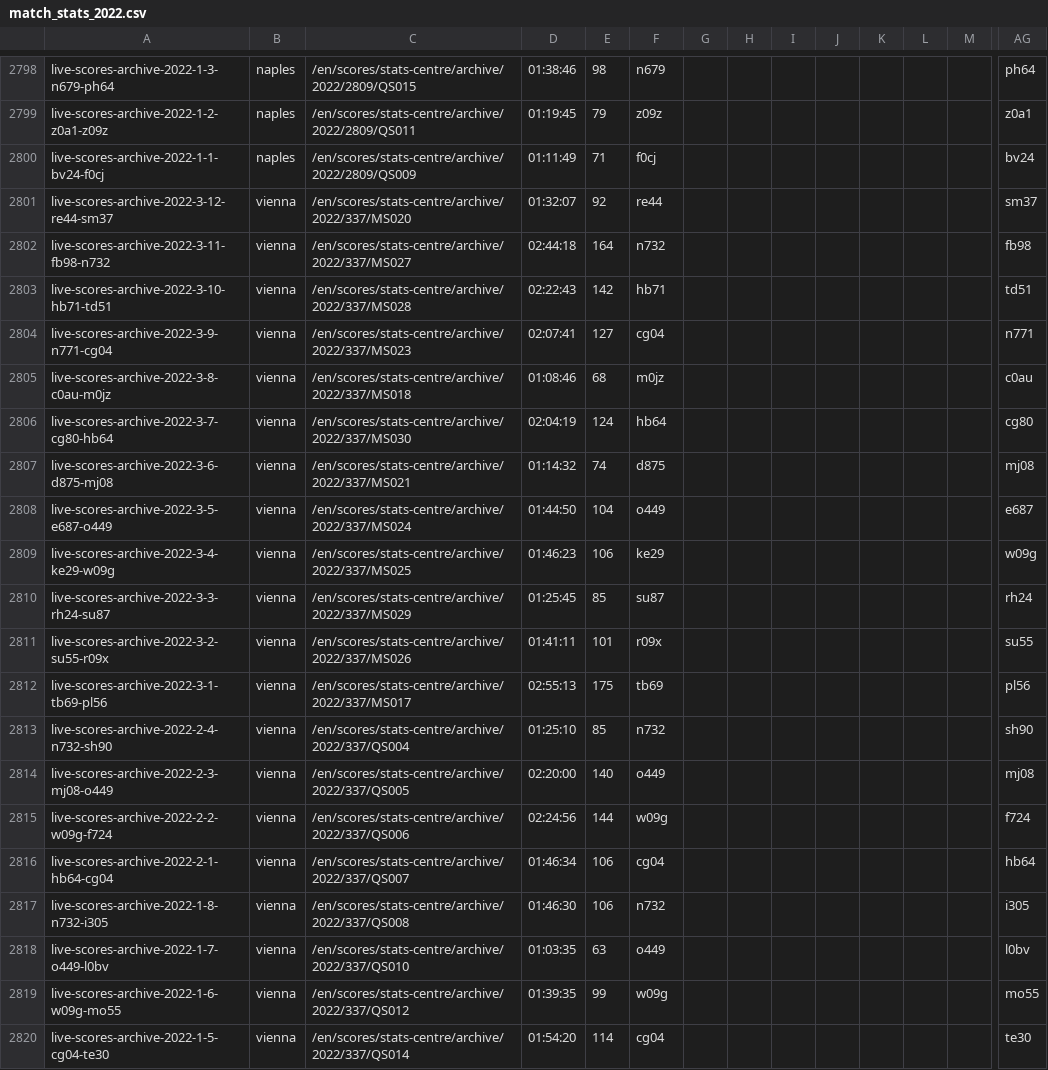
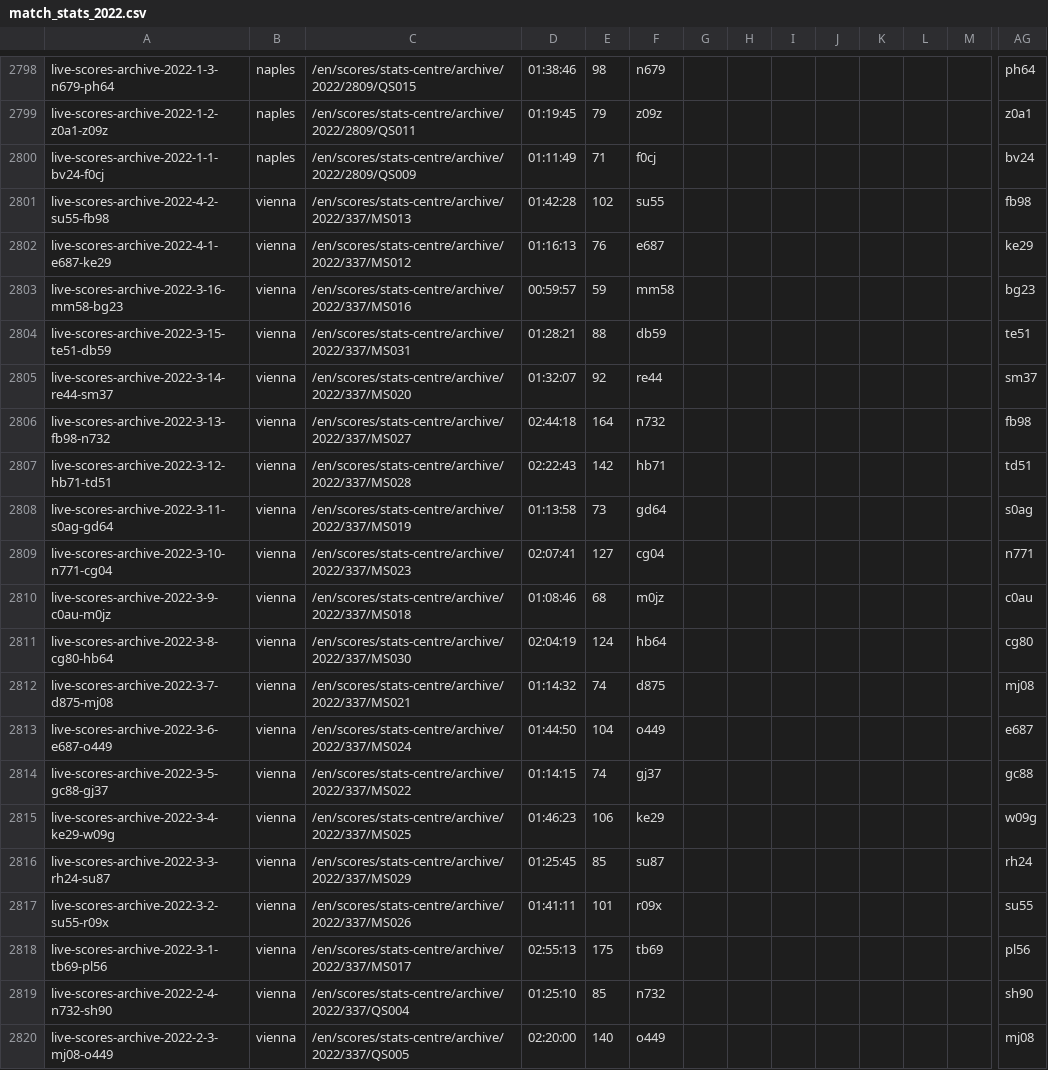
Before and after one commit to serve-and-volley/atp-world-tour-tennis-data, a CSV file: csv/3_match_stats/match_stats_2022.csv, drawn as a sheet; only a part is shown, gaps mark what is left out; the shorter side is filled out with more unchanged rows; addresses are those after the commit; rows hold the shown columns only; the diff covers the shown part only; the diff names each change by its address in the sheet, - before the commit and + after, or states it on an @@ line.

```diff
--- a/csv/3_match_stats/match_stats_2022.csv
+++ b/csv/3_match_stats/match_stats_2022.csv
+row 2801: live-scores-archive-2022-4-2-su55-fb98 | vienna | /en/scores/stats-centre/archive/2022/337/MS013 | 01:42:28 | 102 | su55 |  |  |  |  |  |  |  | fb98
+row 2802: live-scores-archive-2022-4-1-e687-ke29 | vienna | /en/scores/stats-centre/archive/2022/337/MS012 | 01:16:13 | 76 | e687 |  |  |  |  |  |  |  | ke29
+row 2803: live-scores-archive-2022-3-16-mm58-bg23 | vienna | /en/scores/stats-centre/archive/2022/337/MS016 | 00:59:57 | 59 | mm58 |  |  |  |  |  |  |  | bg23
+row 2804: live-scores-archive-2022-3-15-te51-db59 | vienna | /en/scores/stats-centre/archive/2022/337/MS031 | 01:28:21 | 88 | db59 |  |  |  |  |  |  |  | te51
-A2805: live-scores-archive-2022-3-12-re44-sm37
+A2805: live-scores-archive-2022-3-14-re44-sm37
-A2806: live-scores-archive-2022-3-11-fb98-n732
+A2806: live-scores-archive-2022-3-13-fb98-n732
-A2807: live-scores-archive-2022-3-10-hb71-td51
+A2807: live-scores-archive-2022-3-12-hb71-td51
+row 2808: live-scores-archive-2022-3-11-s0ag-gd64 | vienna | /en/scores/stats-centre/archive/2022/337/MS019 | 01:13:58 | 73 | gd64 |  |  |  |  |  |  |  | s0ag
-A2809: live-scores-archive-2022-3-9-n771-cg04
+A2809: live-scores-archive-2022-3-10-n771-cg04
-A2810: live-scores-archive-2022-3-8-c0au-m0jz
+A2810: live-scores-archive-2022-3-9-c0au-m0jz
-A2811: live-scores-archive-2022-3-7-cg80-hb64
+A2811: live-scores-archive-2022-3-8-cg80-hb64
-A2812: live-scores-archive-2022-3-6-d875-mj08
+A2812: live-scores-archive-2022-3-7-d875-mj08
-A2813: live-scores-archive-2022-3-5-e687-o449
+A2813: live-scores-archive-2022-3-6-e687-o449
+row 2814: live-scores-archive-2022-3-5-gc88-gj37 | vienna | /en/scores/stats-centre/archive/2022/337/MS022 | 01:14:15 | 74 | gj37 |  |  |  |  |  |  |  | gc88
```
Also changed, not shown: 8 added rows, 1 removed row and 10 edited cells elsewhere in this file.
